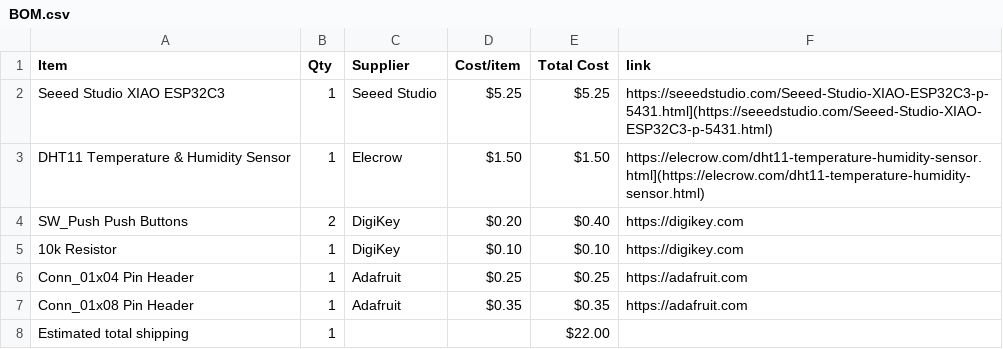
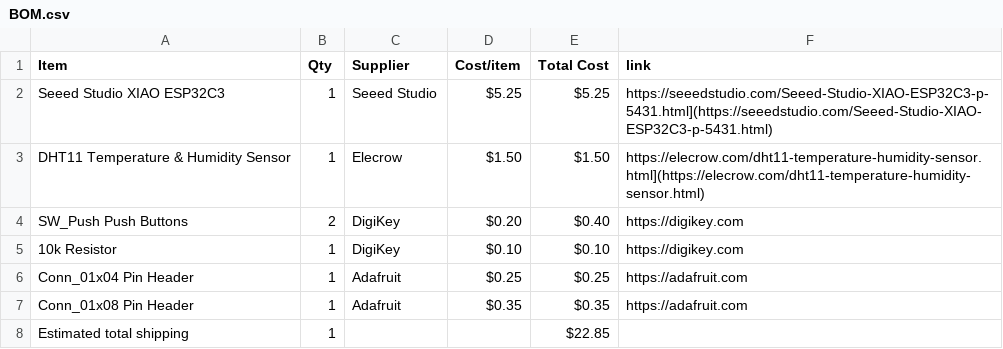
Before and after one commit to salimtamer/startbee, a CSV file: BOM.csv, drawn as a sheet.

Commit message:
Sync Starbie from Half Life

```diff
--- a/BOM.csv
+++ b/BOM.csv
@@ -7,2 +7,2 @@ Conn_01x04 Pin Header,1,Adafruit,$0.25,$0.25,https://adafruit.com
 Conn_01x08 Pin Header,1,Adafruit,$0.35,$0.35,https://adafruit.com
-Estimated total shipping,1,,,$22.00,
+Estimated total shipping,1,,,$22.85,
```
